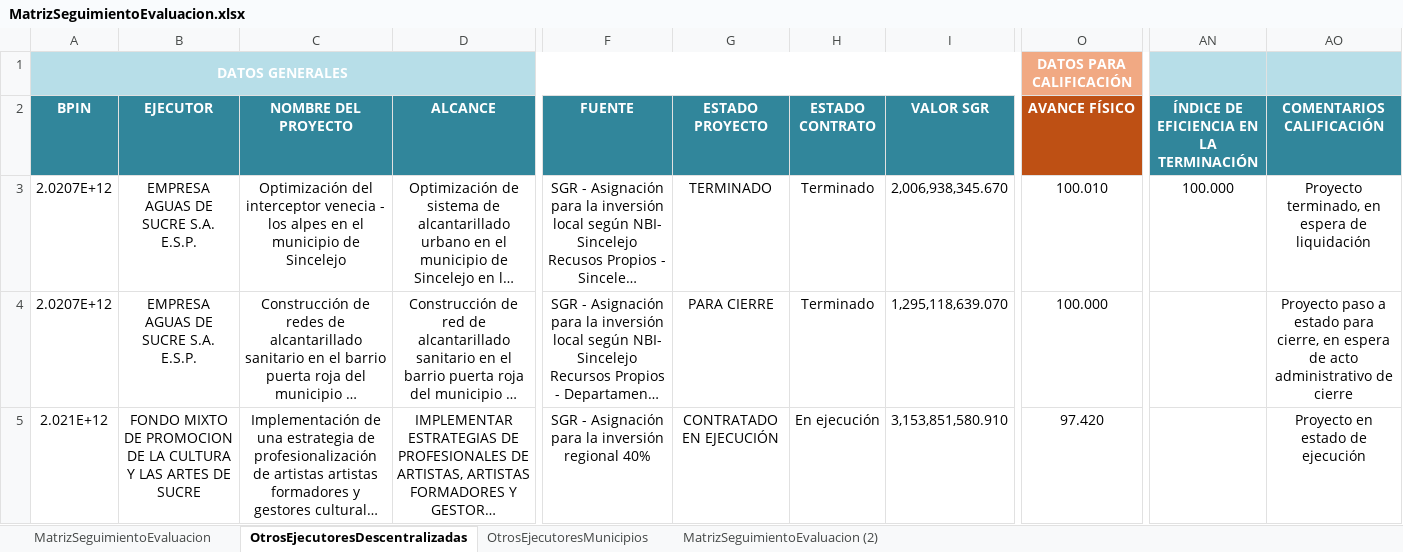
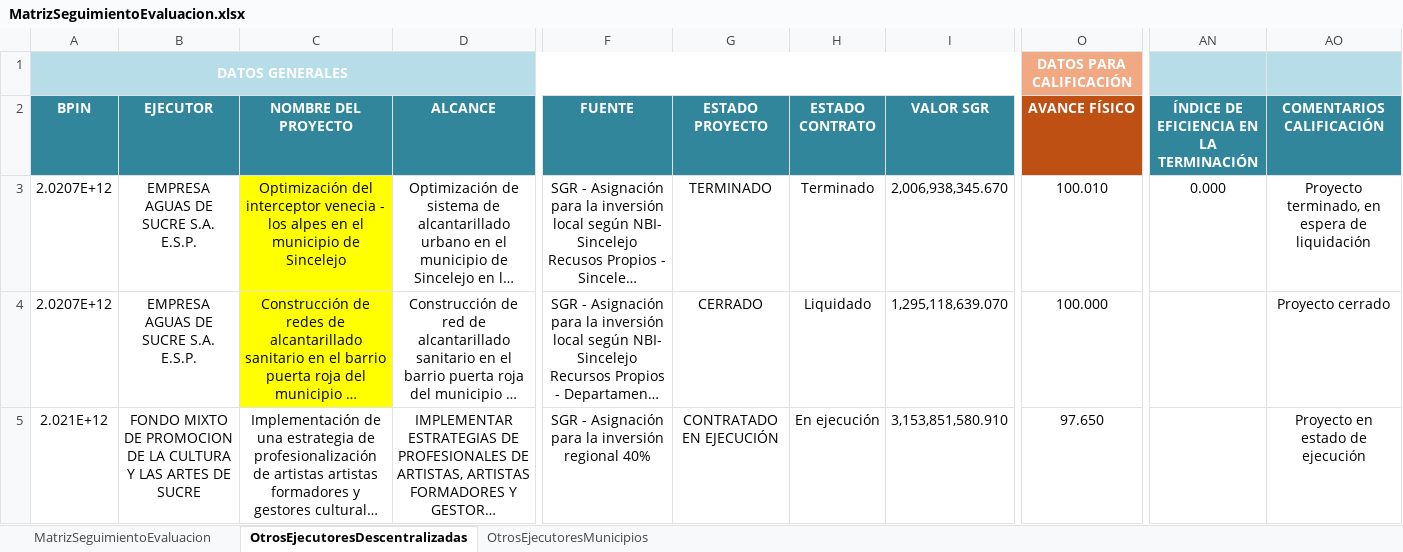
Before and after one commit to Dona121/Matriz-Evaluacion-Regalias, an Excel workbook: data/MatrizSeguimientoEvaluacion.xlsx, sheet OtrosEjecutoresDescentralizadas, drawn as a sheet; only a part is shown, gaps mark what is left out; long unchanged cells end in …; values as stored, in another font and other column widths than the file's, no borders; table styles not drawn; the diff covers the shown part only; the diff names each change by its address in the sheet, - before the commit and + after, or states it on an @@ line.

```diff
--- a/data/MatrizSeguimientoEvaluacion.xlsx (sheet OtrosEjecutoresDescentralizadas)
+++ b/data/MatrizSeguimientoEvaluacion.xlsx (sheet OtrosEjecutoresDescentralizadas)
-sheet tab: MatrizSeguimientoEvaluacion (2)
-C3:C4 fill: none
+C3:C4 fill: #FFFF00
-AN3: 100.000
+AN3: 0.000
-G4 (ESTADO PROYECTO): PARA CIERRE
+G4 (ESTADO PROYECTO): CERRADO
-H4 (ESTADO CONTRATO): Terminado
+H4 (ESTADO CONTRATO): Liquidado
-AO4 (COMENTARIOS CALIFICACIÓN): Proyecto paso a estado para cierre, en espera de acto administrativo de cierre
+AO4 (COMENTARIOS CALIFICACIÓN): Proyecto cerrado
-O5 (AVANCE FÍSICO): 97.420
+O5 (AVANCE FÍSICO): 97.650
```
Also changed, not shown: 45 edited cells and cell formats elsewhere in this sheet, sheet MatrizSeguimientoEvaluacion, sheet OtrosEjecutoresMunicipios, formulas that keep their value, hidden cells, data/CG-cttos.xlsx.
